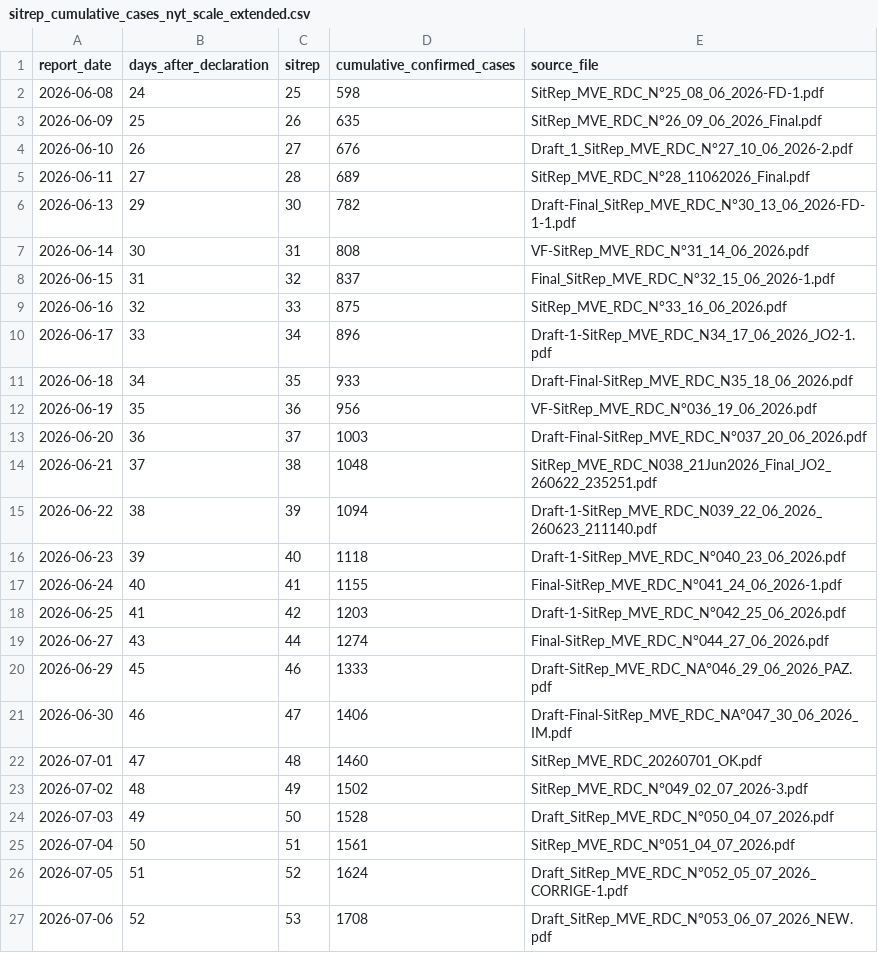
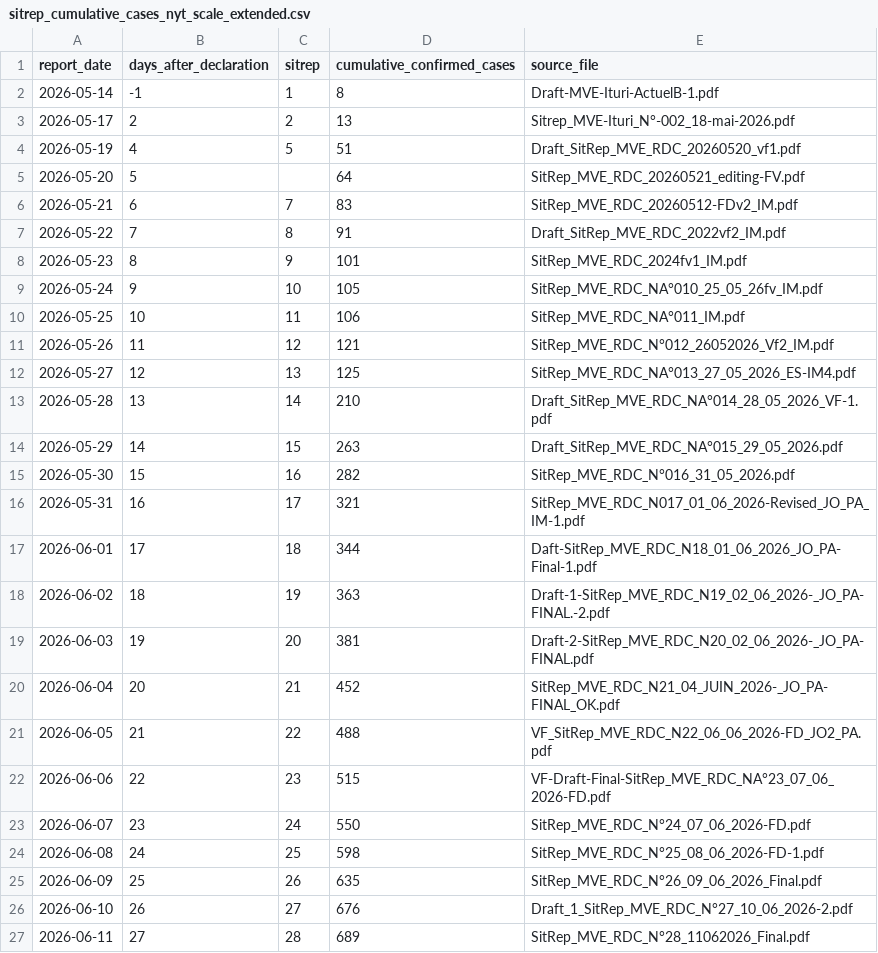
Before and after one commit to aiclinicalmentor-sketch/furiousdoctors, a CSV file: public/assets/bundibugyo/sitrep_cumulative_cases_nyt_scale_extended.csv, drawn as a sheet; only a part is shown; the shorter side is filled out with more unchanged rows; the diff covers the shown part only; the diff names each change by its address in the sheet, - before the commit and + after, or states it on an @@ line.

Commit message:
Add incremental Bundibugyo SitRep tracking

```diff
--- a/public/assets/bundibugyo/sitrep_cumulative_cases_nyt_scale_extended.csv
+++ b/public/assets/bundibugyo/sitrep_cumulative_cases_nyt_scale_extended.csv
+row 2: 2026-05-14 | -1 | 1 | 8 | Draft-MVE-Ituri-ActuelB-1.pdf
+row 3: 2026-05-17 | 2 | 2 | 13 | Sitrep_MVE-Ituri_N°-002_18-mai-2026.pdf
+row 4: 2026-05-19 | 4 | 5 | 51 | Draft_SitRep_MVE_RDC_20260520_vf1.pdf
+row 5: 2026-05-20 | 5 |  | 64 | SitRep_MVE_RDC_20260521_editing-FV.pdf
+row 6: 2026-05-21 | 6 | 7 | 83 | SitRep_MVE_RDC_20260512-FDv2_IM.pdf
+row 7: 2026-05-22 | 7 | 8 | 91 | Draft_SitRep_MVE_RDC_2022vf2_IM.pdf
+row 8: 2026-05-23 | 8 | 9 | 101 | SitRep_MVE_RDC_2024fv1_IM.pdf
+row 9: 2026-05-24 | 9 | 10 | 105 | SitRep_MVE_RDC_NA°010_25_05_26fv_IM.pdf
+row 10: 2026-05-25 | 10 | 11 | 106 | SitRep_MVE_RDC_NA°011_IM.pdf
+row 11: 2026-05-26 | 11 | 12 | 121 | SitRep_MVE_RDC_N°012_26052026_Vf2_IM.pdf
+row 12: 2026-05-27 | 12 | 13 | 125 | SitRep_MVE_RDC_NA°013_27_05_2026_ES-IM4.pdf
+row 13: 2026-05-28 | 13 | 14 | 210 | Draft_SitRep_MVE_RDC_NA°014_28_05_2026_VF-1.pdf
+row 14: 2026-05-29 | 14 | 15 | 263 | Draft_SitRep_MVE_RDC_NA°015_29_05_2026.pdf
+row 15: 2026-05-30 | 15 | 16 | 282 | SitRep_MVE_RDC_N°016_31_05_2026.pdf
+row 16: 2026-05-31 | 16 | 17 | 321 | SitRep_MVE_RDC_N017_01_06_2026-Revised_JO_PA_IM-1.pdf
+row 17: 2026-06-01 | 17 | 18 | 344 | Daft-SitRep_MVE_RDC_N18_01_06_2026_JO_PA-Final-1.pdf
+row 18: 2026-06-02 | 18 | 19 | 363 | Draft-1-SitRep_MVE_RDC_N19_02_06_2026-_JO_PA-FINAL.-2.pdf
+row 19: 2026-06-03 | 19 | 20 | 381 | Draft-2-SitRep_MVE_RDC_N20_02_06_2026-_JO_PA-FINAL.pdf
+row 20: 2026-06-04 | 20 | 21 | 452 | SitRep_MVE_RDC_N21_04_JUIN_2026-_JO_PA-FINAL_OK.pdf
+row 21: 2026-06-05 | 21 | 22 | 488 | VF_SitRep_MVE_RDC_N22_06_06_2026-FD_JO2_PA.pdf
+row 22: 2026-06-06 | 22 | 23 | 515 | VF-Draft-Final-SitRep_MVE_RDC_NA°23_07_06_2026-FD.pdf
+row 23: 2026-06-07 | 23 | 24 | 550 | SitRep_MVE_RDC_N°24_07_06_2026-FD.pdf
```
Also changed, not shown: 8 added rows elsewhere in this file, 12 other files.
